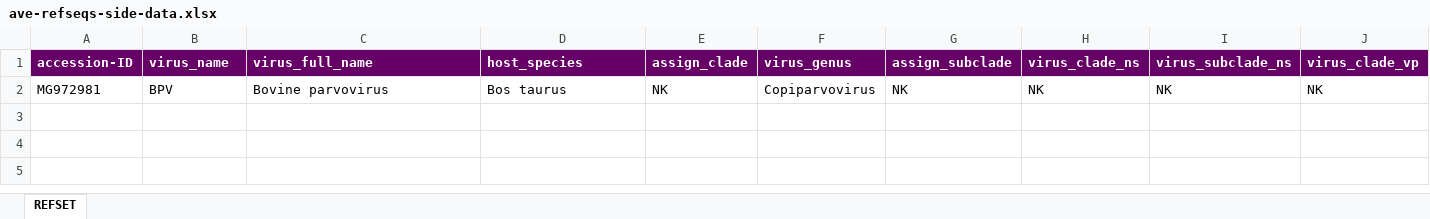
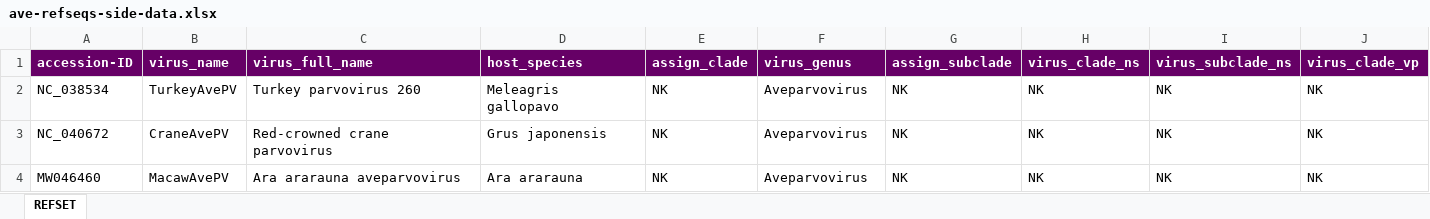
Before and after one commit to giffordlabcvr/Parvovirus-GLUE, an Excel workbook: tabular/genus/ave-refseqs-side-data.xlsx, sheet REFSET, drawn as a sheet; only a part is shown; values as stored, in another font and other column widths than the file's, no borders; addresses are those after the commit; rows hold the shown columns only; the diff names each change by its address in the sheet, - before the commit and + after, or states it on an @@ line.

Commit message:
Validated Aveparvovirus extension

```diff
--- a/tabular/genus/ave-refseqs-side-data.xlsx (sheet REFSET)
+++ b/tabular/genus/ave-refseqs-side-data.xlsx (sheet REFSET)
+row 2: NC_038534 | TurkeyAvePV | Turkey parvovirus 260 | Meleagris gallopavo | NK | Aveparvovirus | NK | NK | NK | NK
-A3 (accession-ID): MG972981
+A3 (accession-ID): NC_040672
-B3 (virus_name): BPV
+B3 (virus_name): CraneAvePV
-C3 (virus_full_name): Bovine parvovirus
+C3 (virus_full_name): Red-crowned crane parvovirus
-D3 (host_species): Bos taurus
+D3 (host_species): Grus japonensis
-F3 (virus_genus): Copiparvovirus
+F3 (virus_genus): Aveparvovirus
+row 4: MW046460 | MacawAvePV | Ara ararauna aveparvovirus | Ara ararauna | NK | Aveparvovirus | NK | NK | NK | NK
```
Also changed, not shown: 21 other files.
